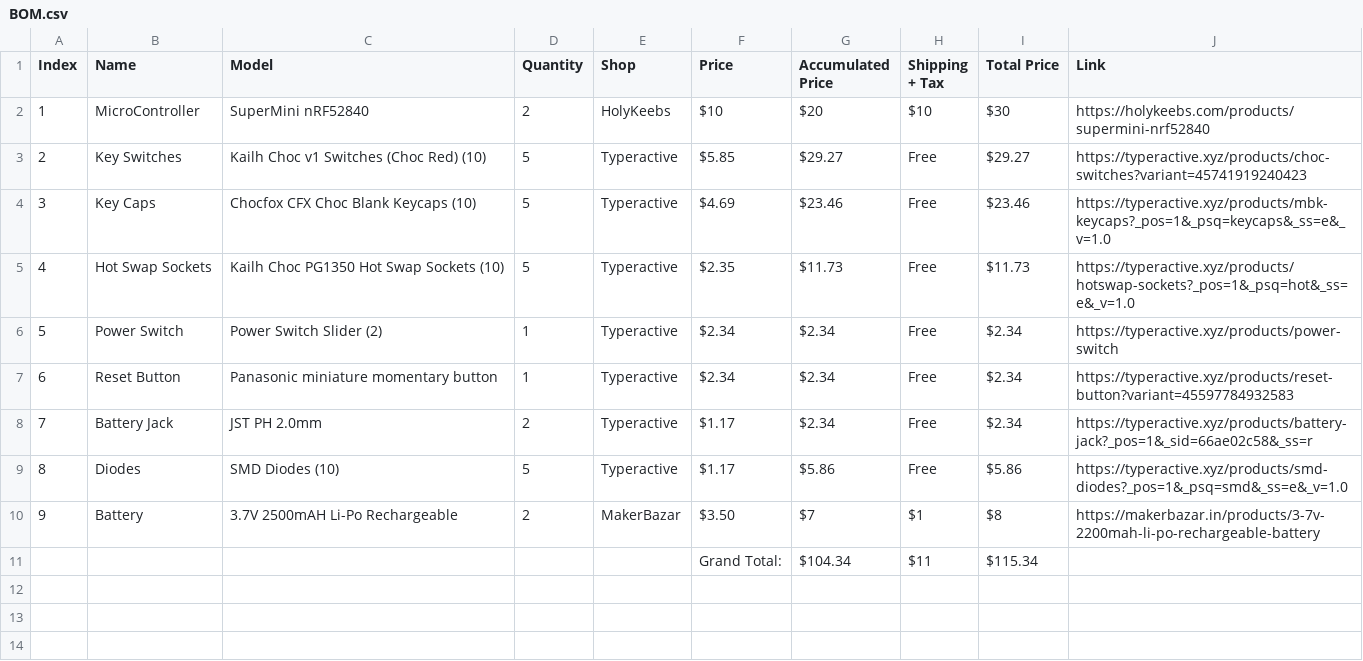
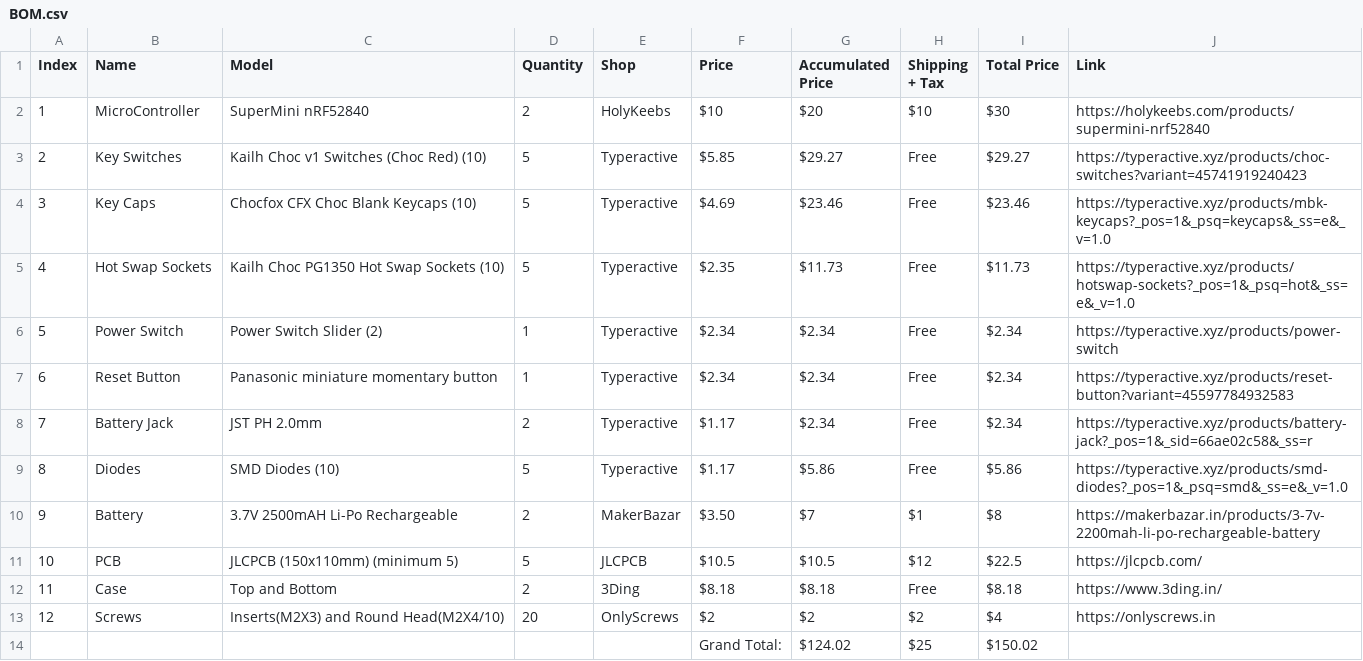
Before and after one commit to AnkushRoy-code/SplitWave, a CSV file: BOM.csv, drawn as a sheet.

```diff
--- a/BOM.csv
+++ b/BOM.csv
@@ -10,2 +10,5 @@ Index,Name,Model,Quantity,Shop,Price,Accumulated Price,Shipping + Tax,Total Pric
 9,Battery,3.7V 2500mAH Li-Po Rechargeable,2,MakerBazar,$3.50,$7,$1,$8,https://makerbazar.in/products/3-7v-2200mah-li-po-rechargeable-battery,
-,,,,,Grand Total:,$104.34,$11,$115.34,,
+10,PCB,JLCPCB (150x110mm) (minimum 5),5,JLCPCB,$10.5,$10.5,$12,$22.5,https://jlcpcb.com/,
+11,Case,Top and Bottom,2,3Ding,$8.18,$8.18,Free,$8.18,https://www.3ding.in/,
+12,Screws,Inserts(M2X3) and Round Head(M2X4/10),20,OnlyScrews,$2,$2,$2,$4,https://onlyscrews.in,
+,,,,,Grand Total:,$124.02,$25,$150.02,,
```
Also changed, not shown: 11 other files.
